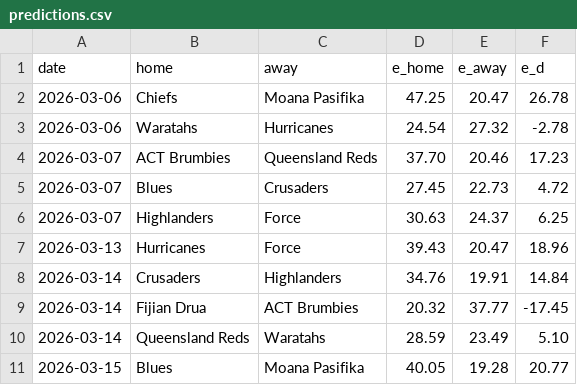
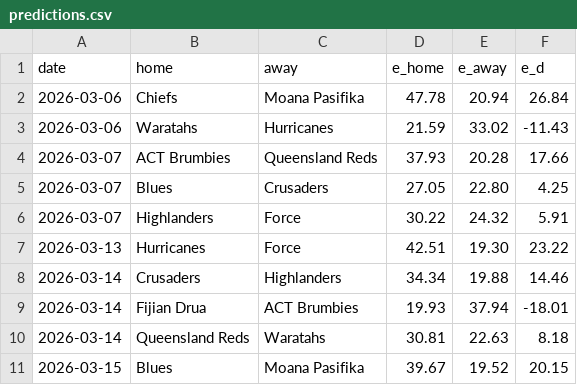
Before and after one commit to octonion/rugby, a CSV file: super_rugby/sos/predictions.csv, drawn as a sheet; only a part is shown; the diff covers the shown part only.

```diff
--- a/super_rugby/sos/predictions.csv
+++ b/super_rugby/sos/predictions.csv
@@ -1,11 +1,11 @@
 date,home,away,e_home,e_away,e_d
-2026-03-06,Chiefs,Moana Pasifika,47.25,20.47,26.78
-2026-03-06,Waratahs,Hurricanes,24.54,27.32,-2.78
-2026-03-07,ACT Brumbies,Queensland Reds,37.70,20.46,17.23
-2026-03-07,Blues,Crusaders,27.45,22.73,4.72
-2026-03-07,Highlanders,Force,30.63,24.37,6.25
-2026-03-13,Hurricanes,Force,39.43,20.47,18.96
-2026-03-14,Crusaders,Highlanders,34.76,19.91,14.84
-2026-03-14,Fijian Drua,ACT Brumbies,20.32,37.77,-17.45
-2026-03-14,Queensland Reds,Waratahs,28.59,23.49,5.10
-2026-03-15,Blues,Moana Pasifika,40.05,19.28,20.77
+2026-03-06,Chiefs,Moana Pasifika,47.78,20.94,26.84
+2026-03-06,Waratahs,Hurricanes,21.59,33.02,-11.43
+2026-03-07,ACT Brumbies,Queensland Reds,37.93,20.28,17.66
+2026-03-07,Blues,Crusaders,27.05,22.80,4.25
+2026-03-07,Highlanders,Force,30.22,24.32,5.91
+2026-03-13,Hurricanes,Force,42.51,19.30,23.22
+2026-03-14,Crusaders,Highlanders,34.34,19.88,14.46
+2026-03-14,Fijian Drua,ACT Brumbies,19.93,37.94,-18.01
+2026-03-14,Queensland Reds,Waratahs,30.81,22.63,8.18
+2026-03-15,Blues,Moana Pasifika,39.67,19.52,20.15
```
Also changed, not shown: 155 edited cells elsewhere in this file, super_rugby/csv/super-rugby-pacific-2026-UTC.csv, super_rugby/sos/current_ranking.csv, 3 other files.
